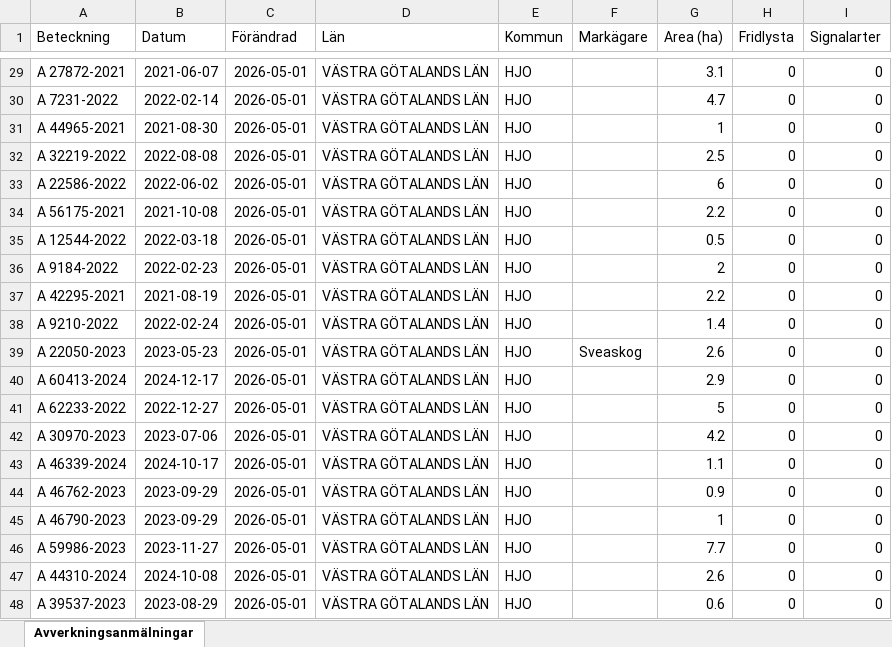
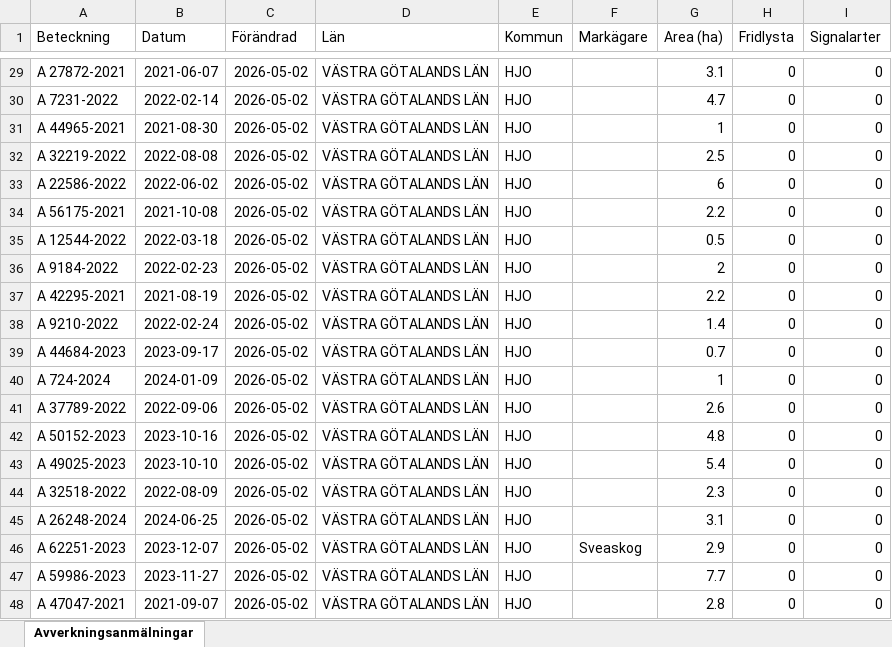
Before and after one commit to klasma/Logging_1497, an Excel workbook: Översikt HJO.xlsx, sheet Avverkningsanmälningar, drawn as a sheet; only a part is shown, gaps mark what is left out; values as stored, in another font and other column widths than the file's, no borders; the diff covers the shown part only; the diff names each change by its address in the sheet, - before the commit and + after, or states it on an @@ line.

```diff
--- a/Översikt HJO.xlsx (sheet Avverkningsanmälningar)
+++ b/Översikt HJO.xlsx (sheet Avverkningsanmälningar)
-C29:C48 (Förändrad): 2026-05-01
+C29:C48 (Förändrad): 2026-05-02
-A39 (Beteckning): A 22050-2023
+A39 (Beteckning): A 44684-2023
-B39 (Datum): 2023-05-23
+B39 (Datum): 2023-09-17
-F39 (Markägare): Sveaskog
+F39 (Markägare): (empty)
-G39 (Area (ha)): 2.6
+G39 (Area (ha)): 0.7
-A40 (Beteckning): A 60413-2024
+A40 (Beteckning): A 724-2024
-B40 (Datum): 2024-12-17
+B40 (Datum): 2024-01-09
-G40 (Area (ha)): 2.9
+G40 (Area (ha)): 1
-A41 (Beteckning): A 62233-2022
+A41 (Beteckning): A 37789-2022
-B41 (Datum): 2022-12-27
+B41 (Datum): 2022-09-06
-G41 (Area (ha)): 5
+G41 (Area (ha)): 2.6
-A42 (Beteckning): A 30970-2023
+A42 (Beteckning): A 50152-2023
-B42 (Datum): 2023-07-06
+B42 (Datum): 2023-10-16
-G42 (Area (ha)): 4.2
+G42 (Area (ha)): 4.8
-A43 (Beteckning): A 46339-2024
+A43 (Beteckning): A 49025-2023
-B43 (Datum): 2024-10-17
+B43 (Datum): 2023-10-10
-G43 (Area (ha)): 1.1
+G43 (Area (ha)): 5.4
-A44 (Beteckning): A 46762-2023
+A44 (Beteckning): A 32518-2022
-B44 (Datum): 2023-09-29
+B44 (Datum): 2022-08-09
-G44 (Area (ha)): 0.9
+G44 (Area (ha)): 2.3
-A45 (Beteckning): A 46790-2023
+A45 (Beteckning): A 26248-2024
-B45 (Datum): 2023-09-29
+B45 (Datum): 2024-06-25
-G45 (Area (ha)): 1
+G45 (Area (ha)): 3.1
-A46 (Beteckning): A 59986-2023
+A46 (Beteckning): A 62251-2023
-B46 (Datum): 2023-11-27
+B46 (Datum): 2023-12-07
-F46 (Markägare): (empty)
+F46 (Markägare): Sveaskog
-G46 (Area (ha)): 7.7
+G46 (Area (ha)): 2.9
-A47 (Beteckning): A 44310-2024
+A47 (Beteckning): A 59986-2023
-B47 (Datum): 2024-10-08
+B47 (Datum): 2023-11-27
-G47 (Area (ha)): 2.6
+G47 (Area (ha)): 7.7
-A48 (Beteckning): A 39537-2023
+A48 (Beteckning): A 47047-2021
-B48 (Datum): 2023-08-29
+B48 (Datum): 2021-09-07
-G48 (Area (ha)): 0.6
+G48 (Area (ha)): 2.8
```
Also changed, not shown: 529 edited cells elsewhere in this sheet, artfynd/A 10014-2025 artfynd.xlsx, artfynd/A 26270-2024 artfynd.xlsx, 14 other files.
